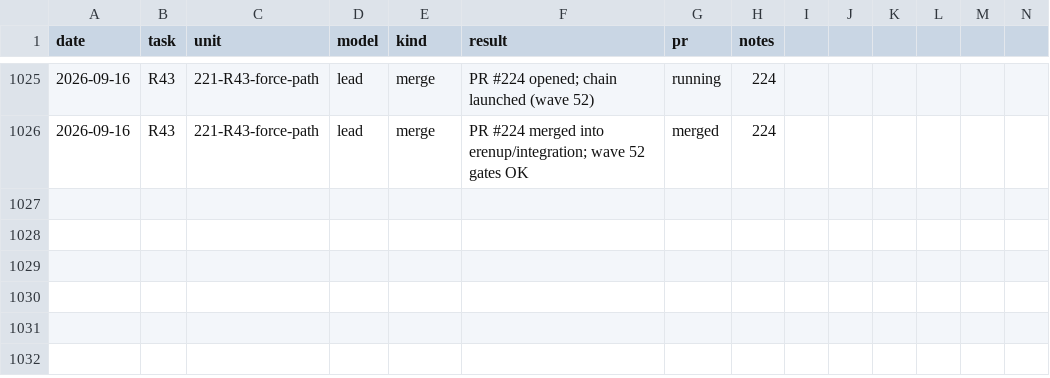
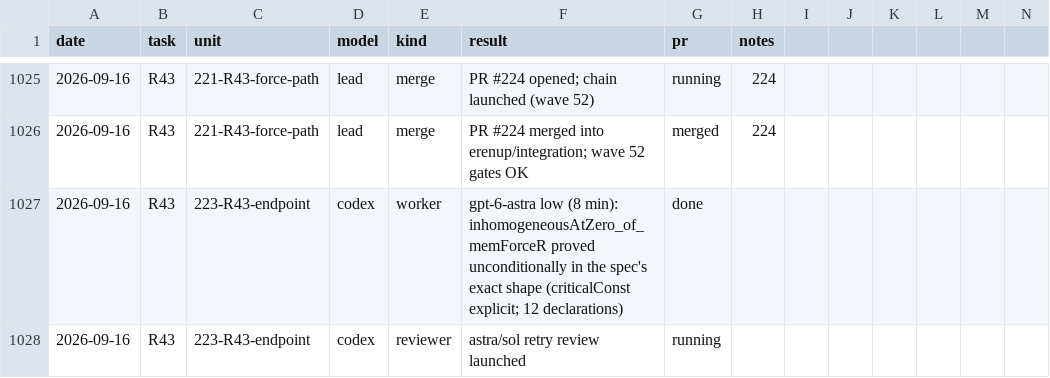
Before and after one commit to mathzhuonichi/blowup_density, a CSV file: logs/AGENT_RUNS.csv, drawn as a sheet; only a part is shown, gaps mark what is left out; rows hold the shown columns only; the diff names each change by its address in the sheet, - before the commit and + after, or states it on an @@ line.

```diff
--- a/logs/AGENT_RUNS.csv
+++ b/logs/AGENT_RUNS.csv
+row 1027: 2026-09-16 | R43 | 223-R43-endpoint | codex | worker | gpt-6-astra low (8 min): inhomogeneousAtZero_of_memForceR proved unconditionally in the spec's exact shape (criticalConst explicit; 12 declarations) | done
+row 1028: 2026-09-16 | R43 | 223-R43-endpoint | codex | reviewer | astra/sol retry review launched | running
```
Also changed, not shown: 2 other files.
